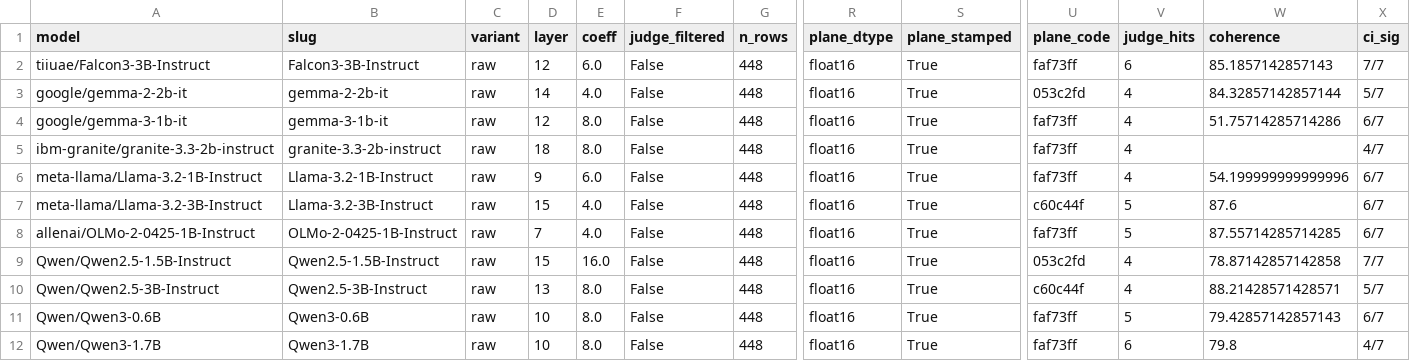
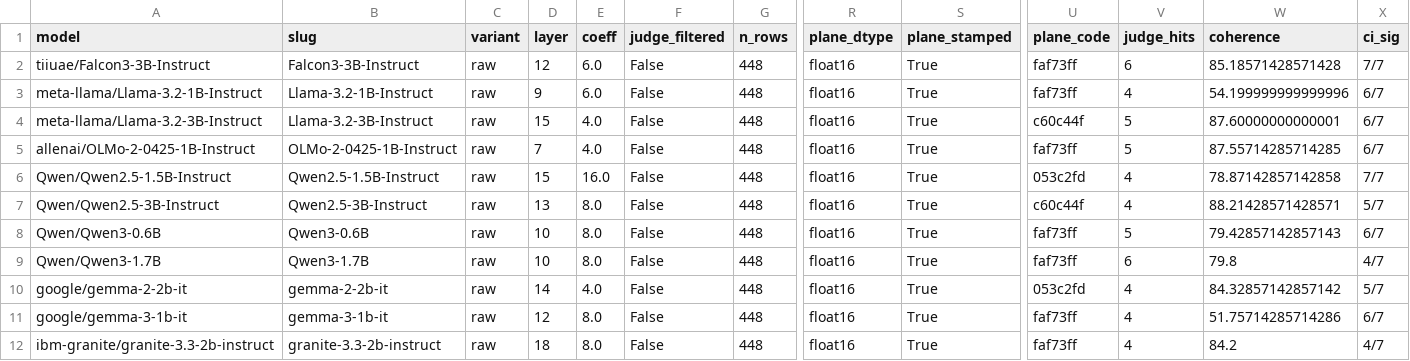
Before and after one commit to dmagog/persona-emotions, a CSV file: runs/summary.csv, drawn as a sheet; only a part is shown, gaps mark what is left out; removed rows and columns are numbered as before the commit, all else as after; rows hold the shown columns only; the diff names each change by its address in the sheet, - before the commit and + after, or states it on an @@ line.

```diff
--- a/runs/summary.csv
+++ b/runs/summary.csv
-W2 (coherence): 85.1857142857143
+W2 (coherence): 85.18571428571428
-row 3: google/gemma-2-2b-it | gemma-2-2b-it | raw | 14 | 4.0 | False | 448 | float16 | True | 053c2fd | 4 | 84.32857142857144 | 5/7
-row 5: ibm-granite/granite-3.3-2b-instruct | granite-3.3-2b-instruct | raw | 18 | 8.0 | False | 448 | float16 | True | faf73ff | 4 |  | 4/7
-W4 (coherence): 87.6
+W4 (coherence): 87.60000000000001
+row 10: google/gemma-2-2b-it | gemma-2-2b-it | raw | 14 | 4.0 | False | 448 | float16 | True | 053c2fd | 4 | 84.32857142857142 | 5/7
@@ row 4 moved to row 11: google/gemma-3-1b-it @@
+row 12: ibm-granite/granite-3.3-2b-instruct | granite-3.3-2b-instruct | raw | 18 | 8.0 | False | 448 | float16 | True | faf73ff | 4 | 84.2 | 4/7
```
Also changed, not shown: 11 other files.
